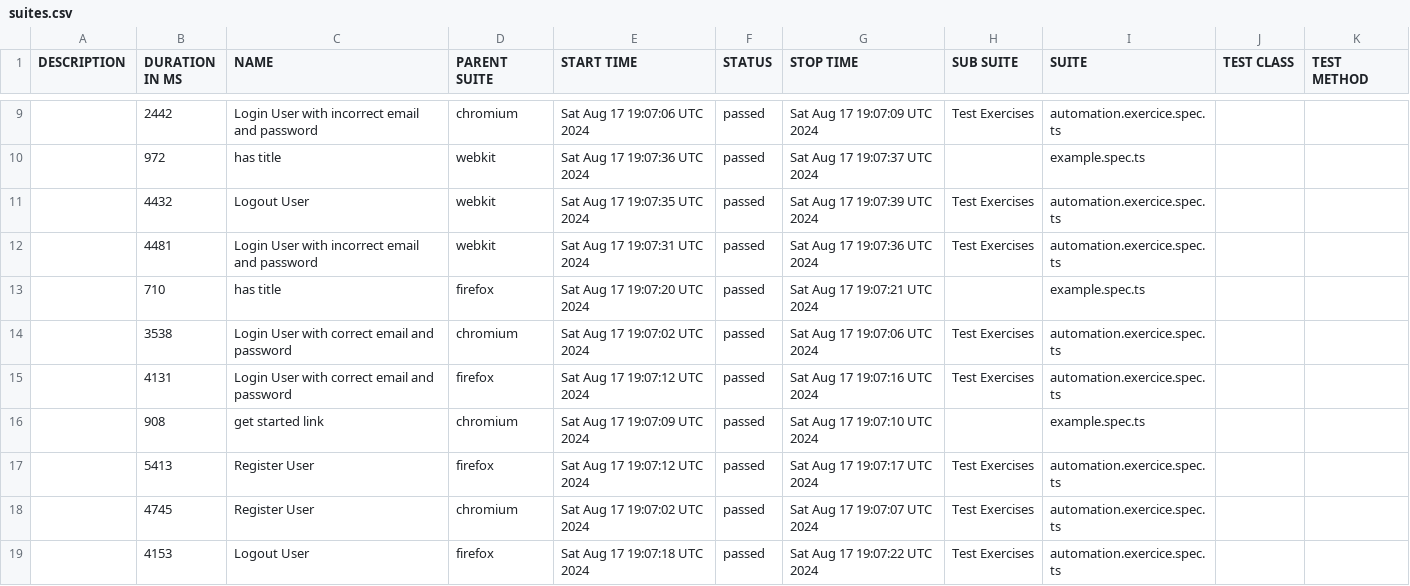
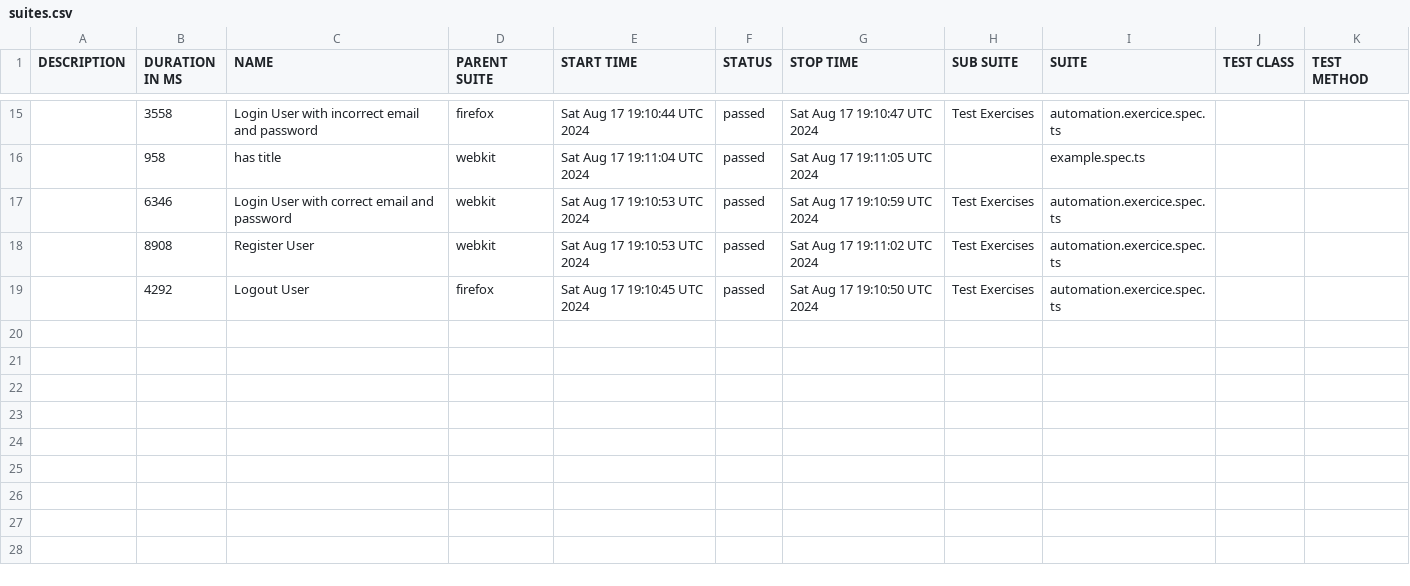
Before and after one commit to mouhamedfs/playwrightExpert, a CSV file: data/suites.csv, drawn as a sheet; only a part is shown, gaps mark what is left out; the diff covers the shown part only.

```diff
--- a/data/suites.csv
+++ b/data/suites.csv
@@ -9,11 +15,5 @@
-"","2442","Login User with incorrect email and password","chromium","Sat Aug 17 19:07:06 UTC 2024","passed","Sat Aug 17 19:07:09 UTC 2024","Test Exercises","automation.exercice.spec.ts","",""
-"","972","has title","webkit","Sat Aug 17 19:07:36 UTC 2024","passed","Sat Aug 17 19:07:37 UTC 2024","","example.spec.ts","",""
-"","4432","Logout User","webkit","Sat Aug 17 19:07:35 UTC 2024","passed","Sat Aug 17 19:07:39 UTC 2024","Test Exercises","automation.exercice.spec.ts","",""
-"","4481","Login User with incorrect email and password","webkit","Sat Aug 17 19:07:31 UTC 2024","passed","Sat Aug 17 19:07:36 UTC 2024","Test Exercises","automation.exercice.spec.ts","",""
-"","710","has title","firefox","Sat Aug 17 19:07:20 UTC 2024","passed","Sat Aug 17 19:07:21 UTC 2024","","example.spec.ts","",""
-"","3538","Login User with correct email and password","chromium","Sat Aug 17 19:07:02 UTC 2024","passed","Sat Aug 17 19:07:06 UTC 2024","Test Exercises","automation.exercice.spec.ts","",""
-"","4131","Login User with correct email and password","firefox","Sat Aug 17 19:07:12 UTC 2024","passed","Sat Aug 17 19:07:16 UTC 2024","Test Exercises","automation.exercice.spec.ts","",""
-"","908","get started link","chromium","Sat Aug 17 19:07:09 UTC 2024","passed","Sat Aug 17 19:07:10 UTC 2024","","example.spec.ts","",""
-"","5413","Register User","firefox","Sat Aug 17 19:07:12 UTC 2024","passed","Sat Aug 17 19:07:17 UTC 2024","Test Exercises","automation.exercice.spec.ts","",""
-"","4745","Register User","chromium","Sat Aug 17 19:07:02 UTC 2024","passed","Sat Aug 17 19:07:07 UTC 2024","Test Exercises","automation.exercice.spec.ts","",""
-"","4153","Logout User","firefox","Sat Aug 17 19:07:18 UTC 2024","passed","Sat Aug 17 19:07:22 UTC 2024","Test Exercises","automation.exercice.spec.ts","",""
+"","3558","Login User with incorrect email and password","firefox","Sat Aug 17 19:10:44 UTC 2024","passed","Sat Aug 17 19:10:47 UTC 2024","Test Exercises","automation.exercice.spec.ts","",""
+"","958","has title","webkit","Sat Aug 17 19:11:04 UTC 2024","passed","Sat Aug 17 19:11:05 UTC 2024","","example.spec.ts","",""
+"","6346","Login User with correct email and password","webkit","Sat Aug 17 19:10:53 UTC 2024","passed","Sat Aug 17 19:10:59 UTC 2024","Test Exercises","automation.exercice.spec.ts","",""
+"","8908","Register User","webkit","Sat Aug 17 19:10:53 UTC 2024","passed","Sat Aug 17 19:11:02 UTC 2024","Test Exercises","automation.exercice.spec.ts","",""
+"","4292","Logout User","firefox","Sat Aug 17 19:10:45 UTC 2024","passed","Sat Aug 17 19:10:50 UTC 2024","Test Exercises","automation.exercice.spec.ts","",""
```
Also changed, not shown: 6 added rows and 25 edited cells elsewhere in this file, 50 other files.
